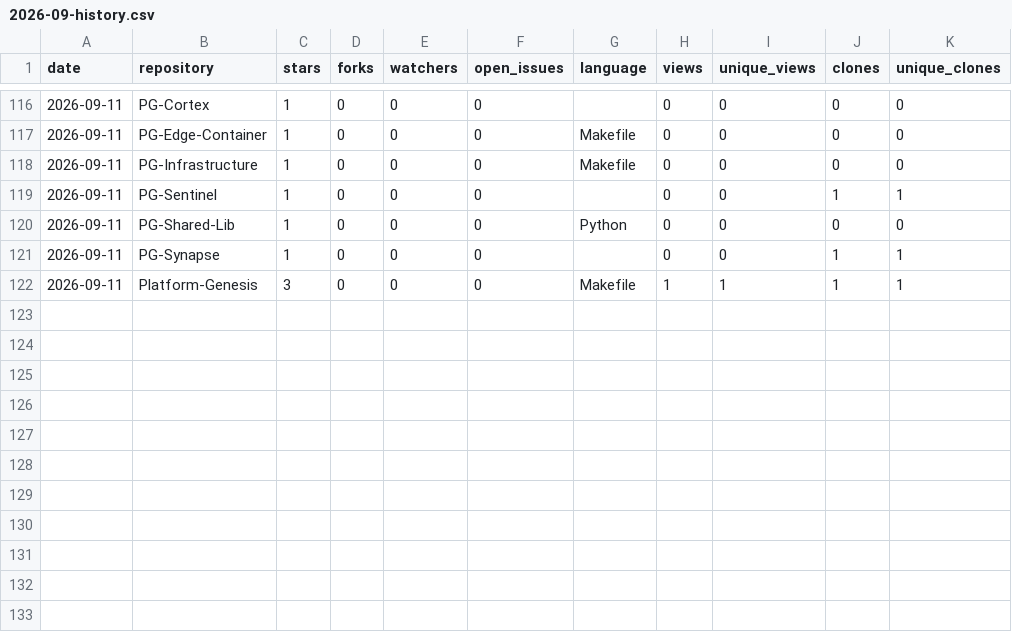
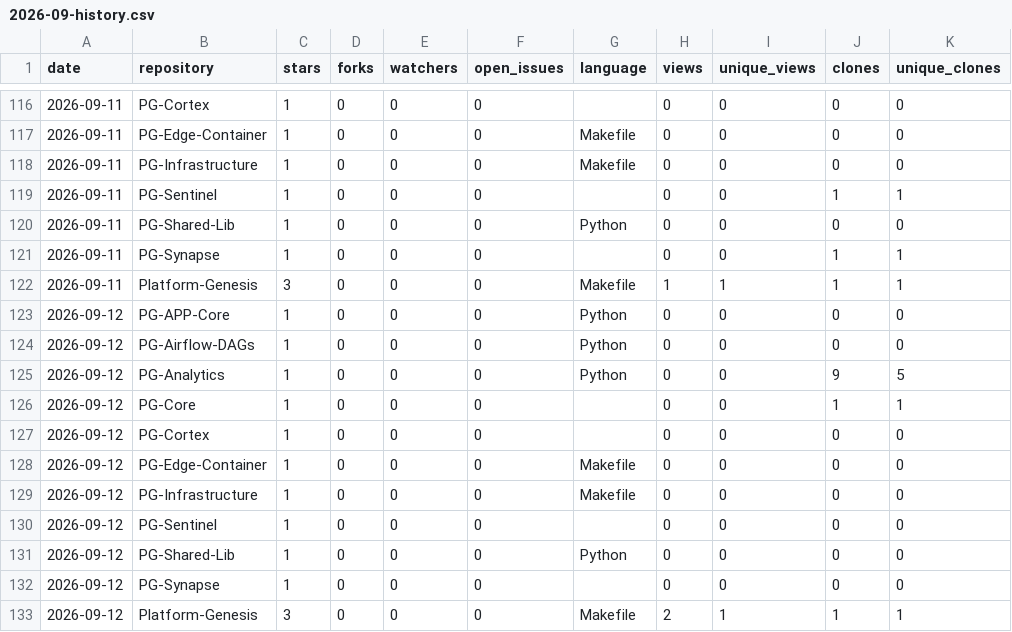
Before and after one commit to Junwu0615/PG-Analytics, a CSV file: history/2026-09-history.csv, drawn as a sheet; only a part is shown, gaps mark what is left out; the diff names each change by its address in the sheet, - before the commit and + after, or states it on an @@ line.

```diff
--- a/history/2026-09-history.csv
+++ b/history/2026-09-history.csv
+row 123: 2026-09-12 | PG-APP-Core | 1 | 0 | 0 | 0 | Python | 0 | 0 | 0 | 0
+row 124: 2026-09-12 | PG-Airflow-DAGs | 1 | 0 | 0 | 0 | Python | 0 | 0 | 0 | 0
+row 125: 2026-09-12 | PG-Analytics | 1 | 0 | 0 | 0 | Python | 0 | 0 | 9 | 5
+row 126: 2026-09-12 | PG-Core | 1 | 0 | 0 | 0 |  | 0 | 0 | 1 | 1
+row 127: 2026-09-12 | PG-Cortex | 1 | 0 | 0 | 0 |  | 0 | 0 | 0 | 0
+row 128: 2026-09-12 | PG-Edge-Container | 1 | 0 | 0 | 0 | Makefile | 0 | 0 | 0 | 0
+row 129: 2026-09-12 | PG-Infrastructure | 1 | 0 | 0 | 0 | Makefile | 0 | 0 | 0 | 0
+row 130: 2026-09-12 | PG-Sentinel | 1 | 0 | 0 | 0 |  | 0 | 0 | 0 | 0
+row 131: 2026-09-12 | PG-Shared-Lib | 1 | 0 | 0 | 0 | Python | 0 | 0 | 0 | 0
+row 132: 2026-09-12 | PG-Synapse | 1 | 0 | 0 | 0 |  | 0 | 0 | 0 | 0
+row 133: 2026-09-12 | Platform-Genesis | 3 | 0 | 0 | 0 | Makefile | 2 | 1 | 1 | 1
```
Also changed, not shown: 18 other files.
